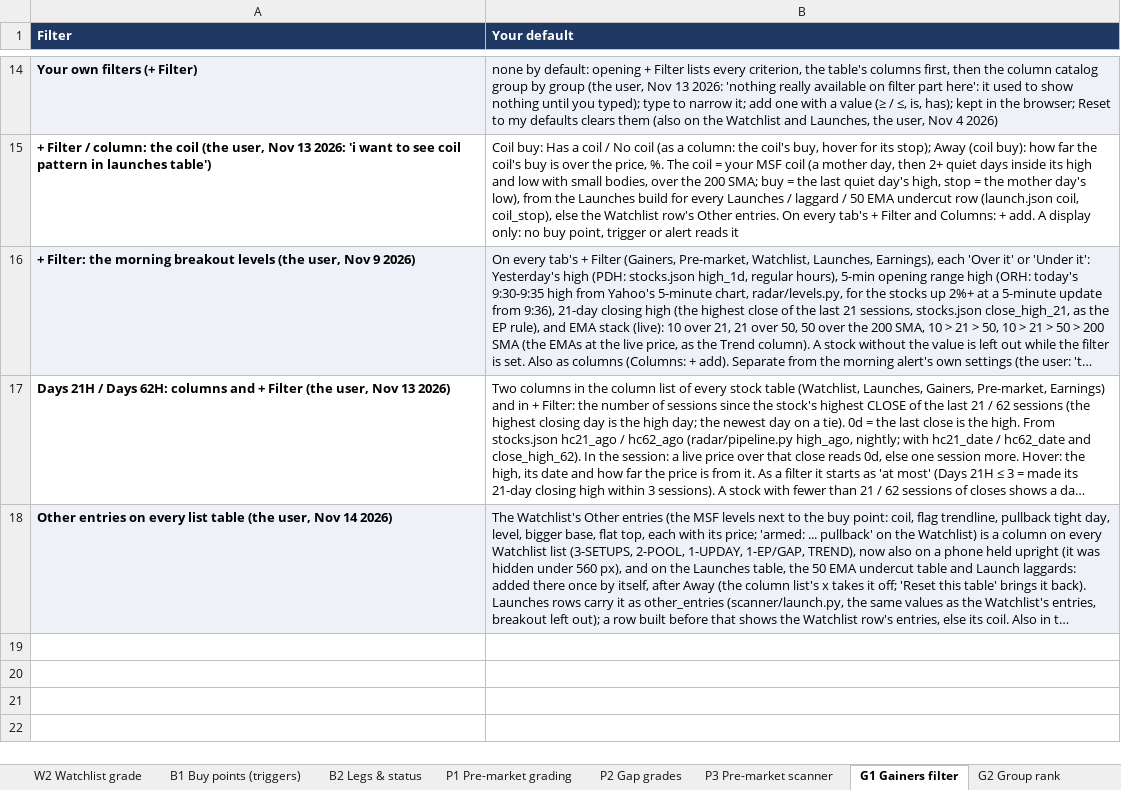
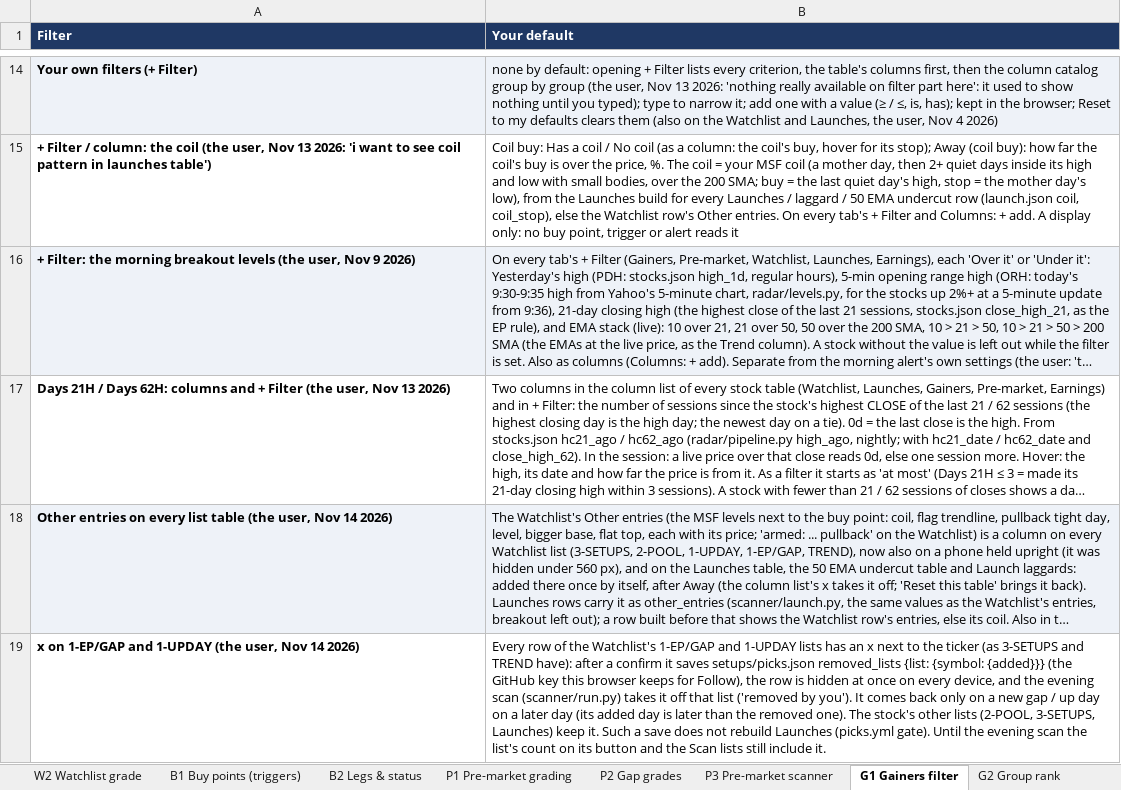
Before and after one commit to goattrader40-lgtm/radar-close-snapshots, an Excel workbook: rules/scanner_rules.xlsx, sheet G1 Gainers filter, drawn as a sheet; only a part is shown, gaps mark what is left out; long unchanged cells end in …; values as stored, in another font and other column widths than the file's, no borders; the diff names each change by its address in the sheet, - before the commit and + after, or states it on an @@ line.

```diff
--- a/rules/scanner_rules.xlsx (sheet G1 Gainers filter)
+++ b/rules/scanner_rules.xlsx (sheet G1 Gainers filter)
+row 19: x on 1-EP/GAP and 1-UPDAY (the user, Nov 14 2026) | Every row of the Watchlist's 1-EP/GAP and 1-UPDAY lists has an x next to the ticker (as 3-SETUPS and TREND have): after a confirm it saves setups/picks.json removed_lists {list: {symbol: {added}}} (the GitHub key this browser keeps for Follow), the row is hidden at once on every device, and the evening scan (scanner/run.py) takes it off that list ('removed by you'). It comes back only on a new gap / up day on a later day (its added day is later than the removed one). The stock's other lists (2-POOL, 3-SETUPS, Launches) keep it. Such a save does not rebuild Launches (picks.yml gate). Until the evening scan the list's count on its button and the Scan lists still include it.
```
Also changed, not shown: 5 other files.
